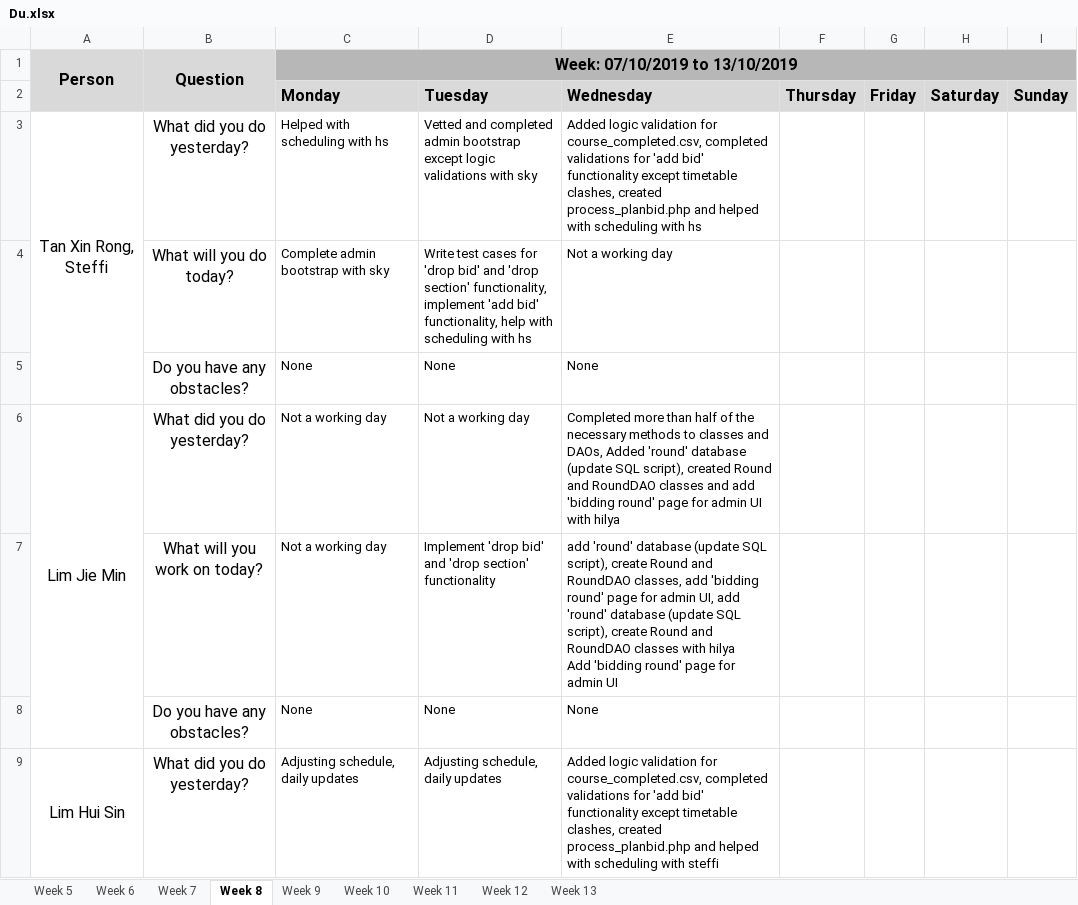
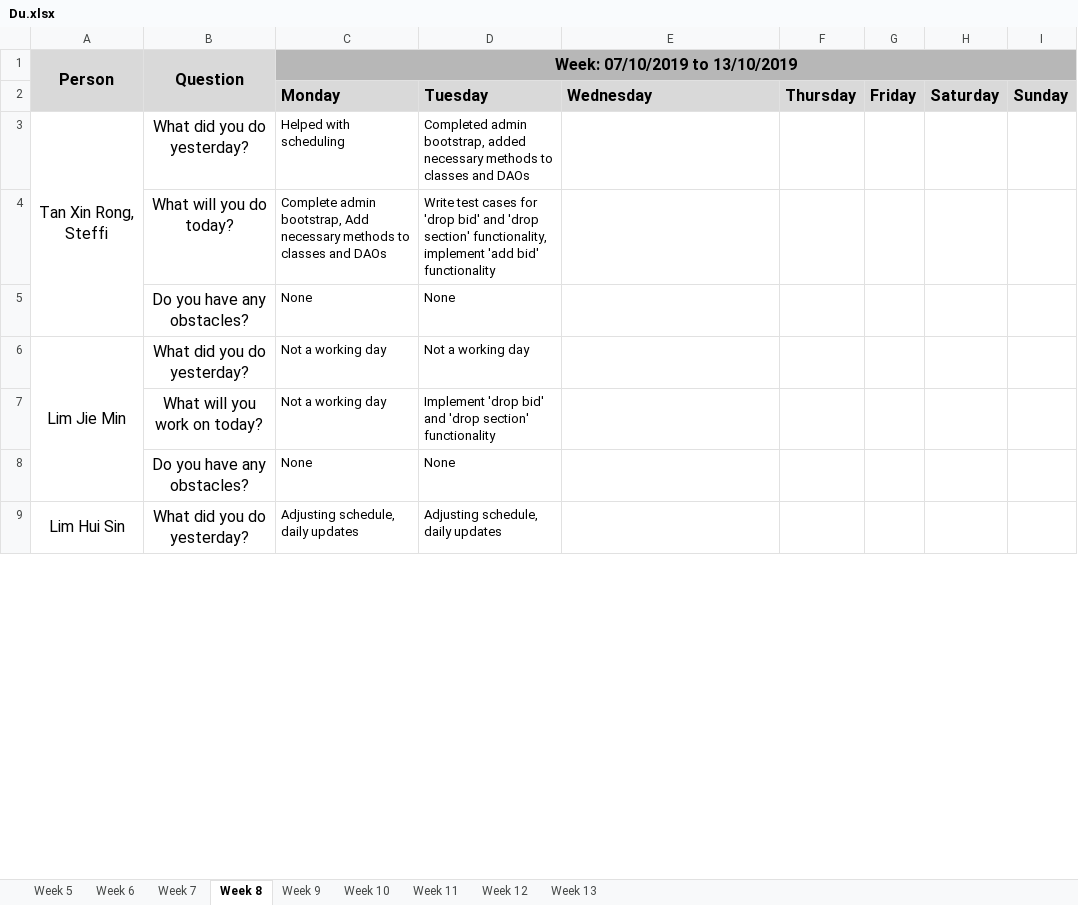
Before and after one commit to j1em1n/BIOS-Bidding-System, an Excel workbook: metrics/Du.xlsx, sheet Week 8, drawn as a sheet; only a part is shown; values as stored, in another font and other column widths than the file's, no borders; removed rows and columns are numbered as before the commit, all else as after; ↵ is a line break in a cell; the diff covers the shown part only; the diff names each change by its address in the sheet, - before the commit and + after, or states it on an @@ line.

```diff
--- a/metrics/Du.xlsx (sheet Week 8)
+++ b/metrics/Du.xlsx (sheet Week 8)
-C3 (Week: 07/10/2019 to 13/10/2019): Helped with scheduling with hs
+C3 (Week: 07/10/2019 to 13/10/2019): Helped with scheduling
-D3: Vetted and completed admin bootstrap except logic validations with sky
+D3: Completed admin bootstrap, added necessary methods to classes and DAOs
-E3: Added logic validation for course_completed.csv, completed validations for 'add bid' functionality except timetable clashes, created process_planbid.php and helped with scheduling with hs
+E3: (empty)
-row 4:  | What will you do today? | Complete admin bootstrap with sky | Write test cases for 'drop bid' and 'drop section' functionality, implement 'add bid' functionality, help with scheduling with hs | Not a working day
+row 4:  | What will you do today? | Complete admin bootstrap, Add necessary methods to classes and DAOs | Write test cases for 'drop bid' and 'drop section' functionality, implement 'add bid' functionality
-E5: None
+E5: (empty)
-E6: Completed more than half of the necessary methods to classes and DAOs, Added 'round' database (update SQL script), created Round and RoundDAO classes and add 'bidding round' page for admin UI with hilya
+E6: (empty)
-E7: add 'round' database (update SQL script), create Round and RoundDAO classes, add 'bidding round' page for admin UI, add 'round' database (update SQL script), create Round and RoundDAO classes with hilya ↵ Add 'bidding round' page for admin UI
+E7: (empty)
-E8: None
+E8: (empty)
-E9: Added logic validation for course_completed.csv, completed validations for 'add bid' functionality except timetable clashes, created process_planbid.php and helped with scheduling with steffi
+E9: (empty)
```
Also changed, not shown: 11 edited cells elsewhere in this sheet, sheet Week 7, sheet Week 13, sheet Week 9, sheet Week 10, sheet Week 11, sheet Week 12, 2 more sheets.
